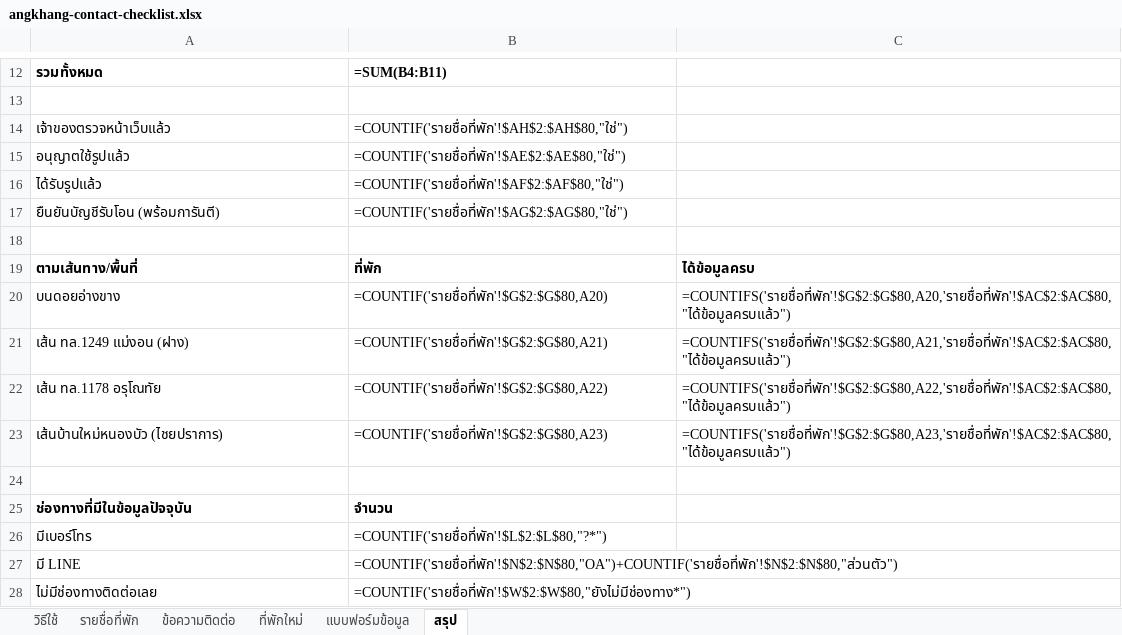
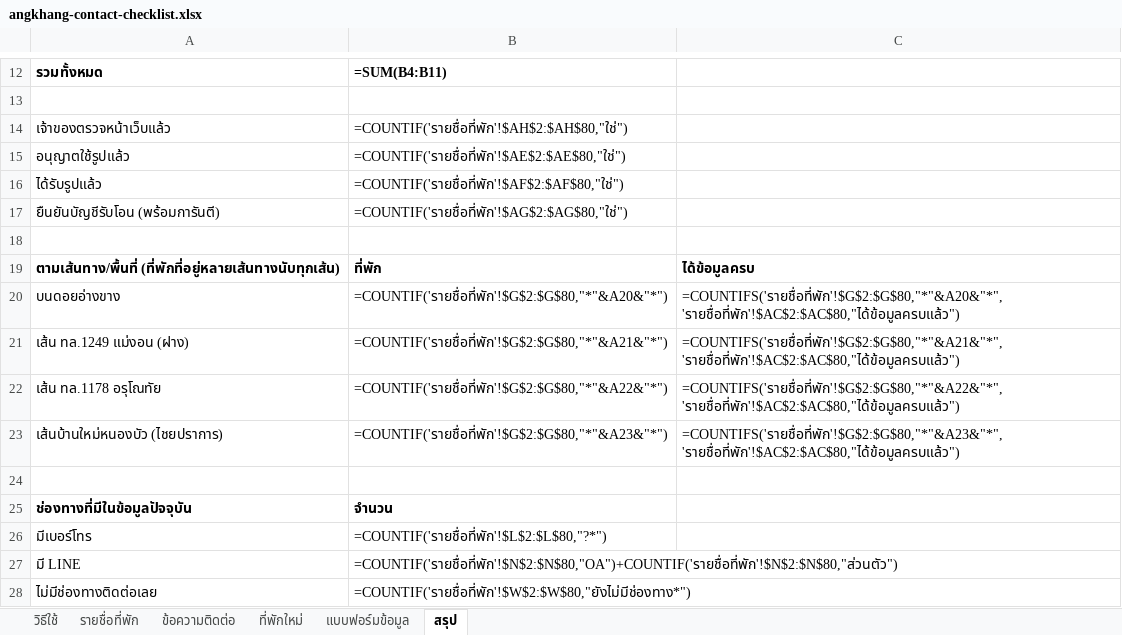
Before and after one commit to Jakkawal23/angkhang_today, an Excel workbook: docs/angkhang-contact-checklist.xlsx, sheet สรุป, drawn as a sheet; only a part is shown, gaps mark what is left out; values as stored, in another font and other column widths than the file's, no borders; formulas without a stored value are shown as written; the diff names each change by its address in the sheet, - before the commit and + after, or states it on an @@ line.

```diff
--- a/docs/angkhang-contact-checklist.xlsx (sheet สรุป)
+++ b/docs/angkhang-contact-checklist.xlsx (sheet สรุป)
-A19: ตามเส้นทาง/พื้นที่
+A19: ตามเส้นทาง/พื้นที่ (ที่พักที่อยู่หลายเส้นทางนับทุกเส้น)
-B20: =COUNTIF('รายชื่อที่พัก'!$G$2:$G$80,A20)
+B20: =COUNTIF('รายชื่อที่พัก'!$G$2:$G$80,"*"&A20&"*")
-C20: =COUNTIFS('รายชื่อที่พัก'!$G$2:$G$80,A20,'รายชื่อที่พัก'!$AC$2:$AC$80,"ได้ข้อมูลครบแล้ว")
+C20: =COUNTIFS('รายชื่อที่พัก'!$G$2:$G$80,"*"&A20&"*",'รายชื่อที่พัก'!$AC$2:$AC$80,"ได้ข้อมูลครบแล้ว")
-B21: =COUNTIF('รายชื่อที่พัก'!$G$2:$G$80,A21)
+B21: =COUNTIF('รายชื่อที่พัก'!$G$2:$G$80,"*"&A21&"*")
-C21: =COUNTIFS('รายชื่อที่พัก'!$G$2:$G$80,A21,'รายชื่อที่พัก'!$AC$2:$AC$80,"ได้ข้อมูลครบแล้ว")
+C21: =COUNTIFS('รายชื่อที่พัก'!$G$2:$G$80,"*"&A21&"*",'รายชื่อที่พัก'!$AC$2:$AC$80,"ได้ข้อมูลครบแล้ว")
-B22: =COUNTIF('รายชื่อที่พัก'!$G$2:$G$80,A22)
+B22: =COUNTIF('รายชื่อที่พัก'!$G$2:$G$80,"*"&A22&"*")
-C22: =COUNTIFS('รายชื่อที่พัก'!$G$2:$G$80,A22,'รายชื่อที่พัก'!$AC$2:$AC$80,"ได้ข้อมูลครบแล้ว")
+C22: =COUNTIFS('รายชื่อที่พัก'!$G$2:$G$80,"*"&A22&"*",'รายชื่อที่พัก'!$AC$2:$AC$80,"ได้ข้อมูลครบแล้ว")
-B23: =COUNTIF('รายชื่อที่พัก'!$G$2:$G$80,A23)
+B23: =COUNTIF('รายชื่อที่พัก'!$G$2:$G$80,"*"&A23&"*")
-C23: =COUNTIFS('รายชื่อที่พัก'!$G$2:$G$80,A23,'รายชื่อที่พัก'!$AC$2:$AC$80,"ได้ข้อมูลครบแล้ว")
+C23: =COUNTIFS('รายชื่อที่พัก'!$G$2:$G$80,"*"&A23&"*",'รายชื่อที่พัก'!$AC$2:$AC$80,"ได้ข้อมูลครบแล้ว")
```
Also changed, not shown: sheet รายชื่อที่พัก, sheet วิธีใช้, 18 other files.
